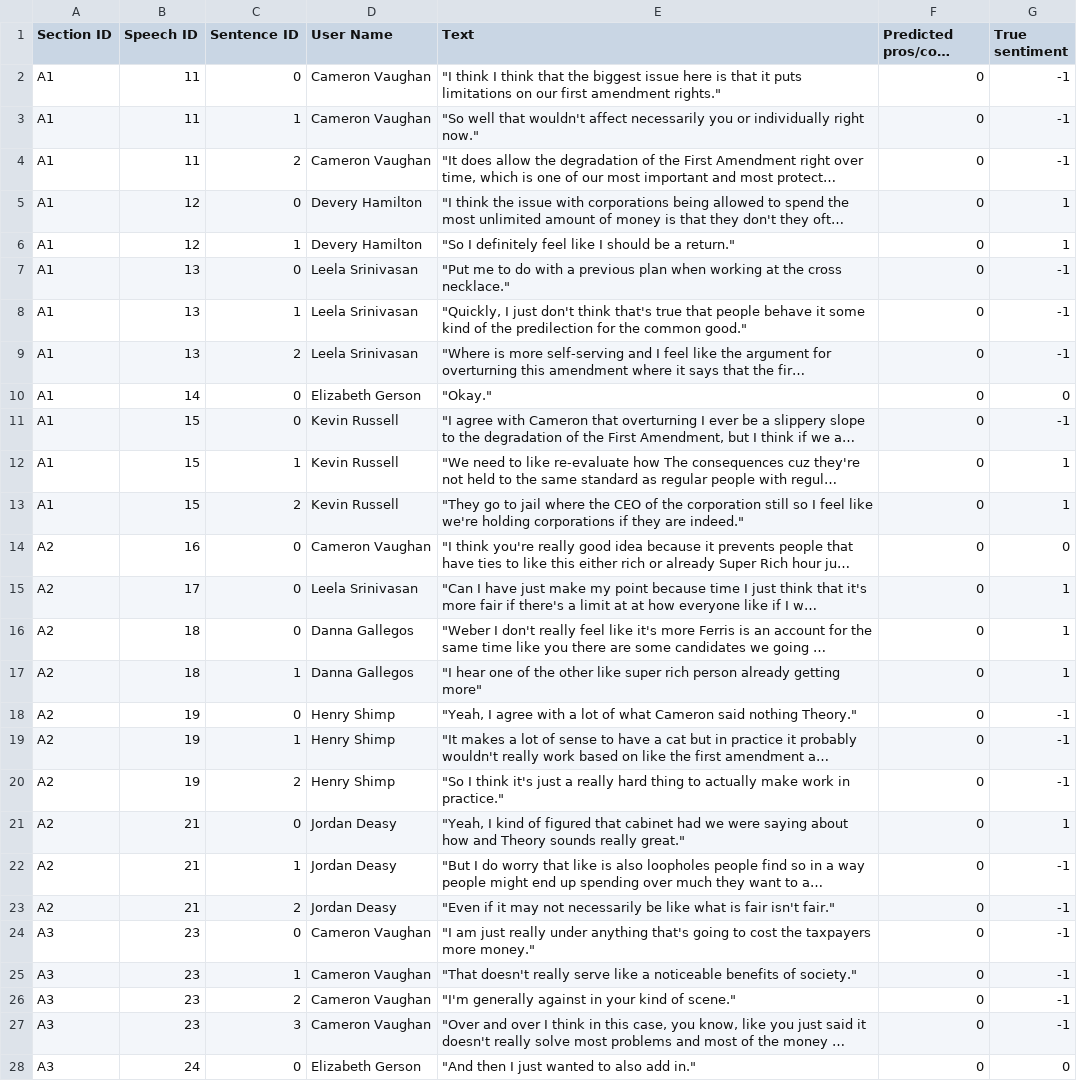
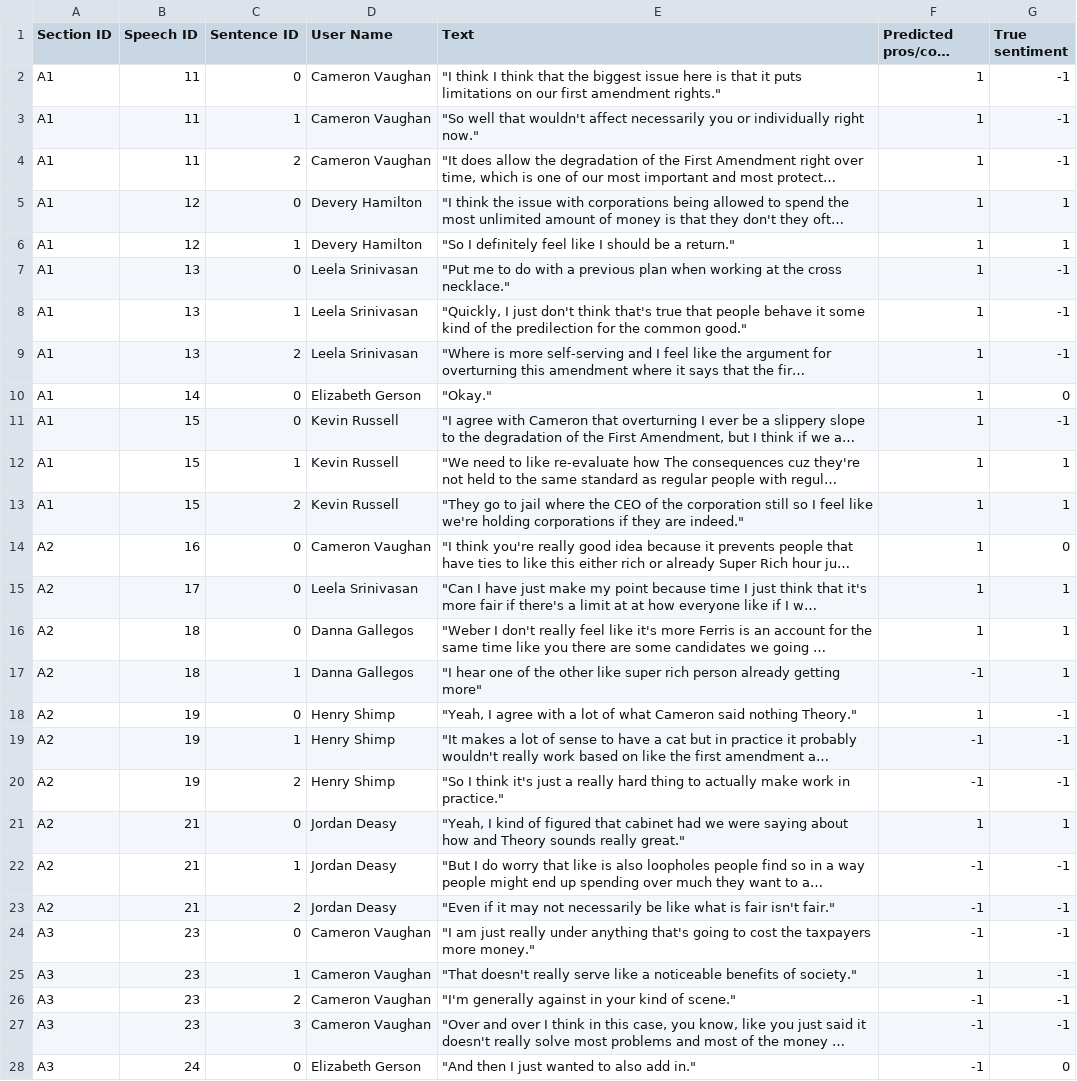
Before and after one commit to wengcindy/automatedagenda, a CSV file: 20190430-finance1_transcript.csv, drawn as a sheet; only a part is shown; long unchanged cells end in …; the diff covers the shown part only; the diff names each change by its address in the sheet, - before the commit and + after, or states it on an @@ line.

```diff
--- a/20190430-finance1_transcript.csv
+++ b/20190430-finance1_transcript.csv
-F2:F16 (Predicted pros/cons label): 0
+F2:F16 (Predicted pros/cons label): 1
-F17 (Predicted pros/cons label): 0
+F17 (Predicted pros/cons label): -1
-F18 (Predicted pros/cons label): 0
+F18 (Predicted pros/cons label): 1
-F19:F20 (Predicted pros/cons label): 0
+F19:F20 (Predicted pros/cons label): -1
-F21 (Predicted pros/cons label): 0
+F21 (Predicted pros/cons label): 1
-F22:F24 (Predicted pros/cons label): 0
+F22:F24 (Predicted pros/cons label): -1
-F25 (Predicted pros/cons label): 0
+F25 (Predicted pros/cons label): 1
-F26:F28 (Predicted pros/cons label): 0
+F26:F28 (Predicted pros/cons label): -1
```
Also changed, not shown: 46 edited cells elsewhere in this file, 2019baylor1_transcript.csv, 2019baylor2_transcript.csv, 15 other files.
